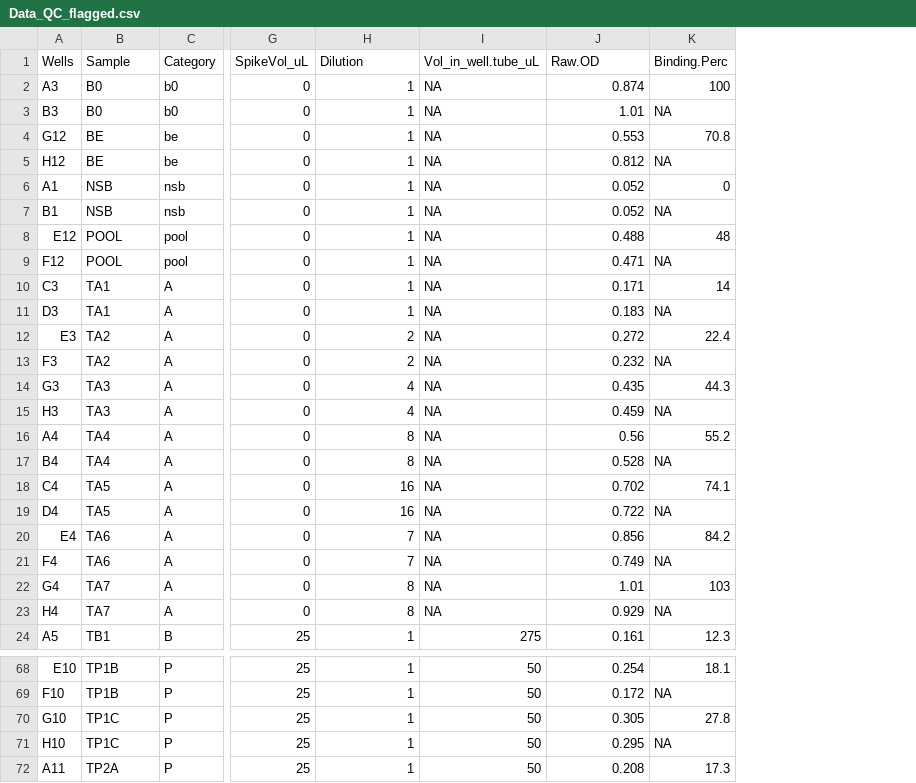
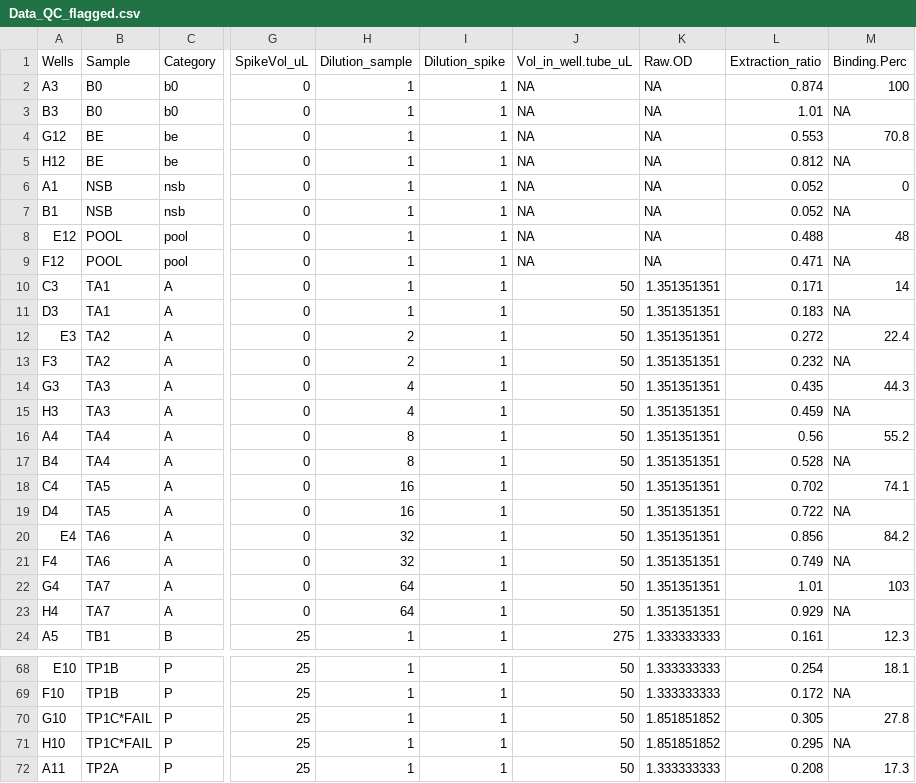
Before and after one commit to PalomaContreras25/HairCort-Evaluation-Nist2020, a CSV file: data/Test4/Data_QC_flagged.csv, drawn as a sheet; only a part is shown, gaps mark what is left out; addresses are those after the commit; the diff covers the shown part only; the diff names each change by its address in the sheet, - before the commit and + after, or states it on an @@ line.

```diff
--- a/data/Test4/Data_QC_flagged.csv
+++ b/data/Test4/Data_QC_flagged.csv
+column I (Dilution_spike), rows 2-24: all 1; rows 68-72: all 1
+column K (Raw.OD), rows 2-24: NA | NA | NA | NA | NA | NA | NA | NA | 1.351351351 | 1.351351351 | 1.351351351 | 1.351351351 | 1.351351351 | 1.351351351 | 1.351351351 | 1.351351351 | 1.351351351 | 1.351351351 | 1.351351351 | 1.351351351 | 1.351351351 | 1.351351351 | 1.333333333; rows 68-72: 1.333333333 | 1.333333333 | 1.851851852 | 1.851851852 | 1.333333333
-H1: Dilution
+H1: Dilution_sample
-L1: Raw.OD
+L1: Extraction_ratio
-J10:J23 (Vol_in_well.tube_uL): NA
+J10:J23 (Vol_in_well.tube_uL): 50
-H20:H21 (Dilution_sample): 7
+H20:H21 (Dilution_sample): 32
-H22:H23 (Dilution_sample): 8
+H22:H23 (Dilution_sample): 64
-B70:B71 (Sample): TP1C
+B70:B71 (Sample): TP1C*FAIL
```
Also changed, not shown: 24 edited cells elsewhere in this file, data/Test4/Data_cort_values_methodA.csv, data/Test4/Data_cort_values_methodB.csv, 49 other files.
